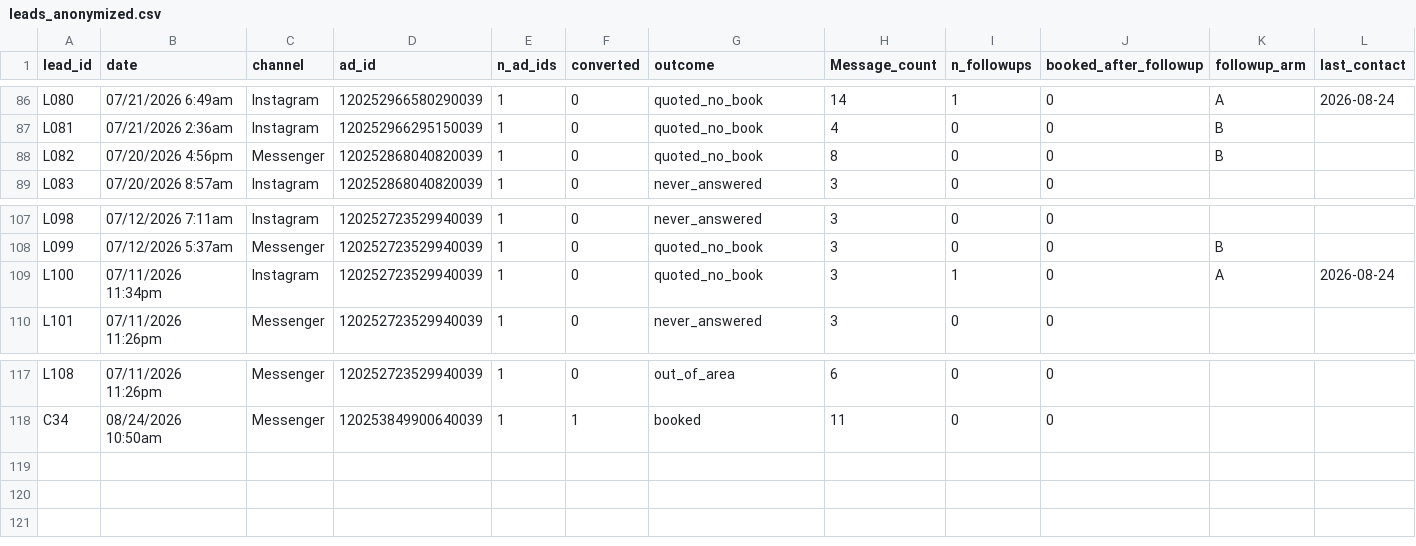
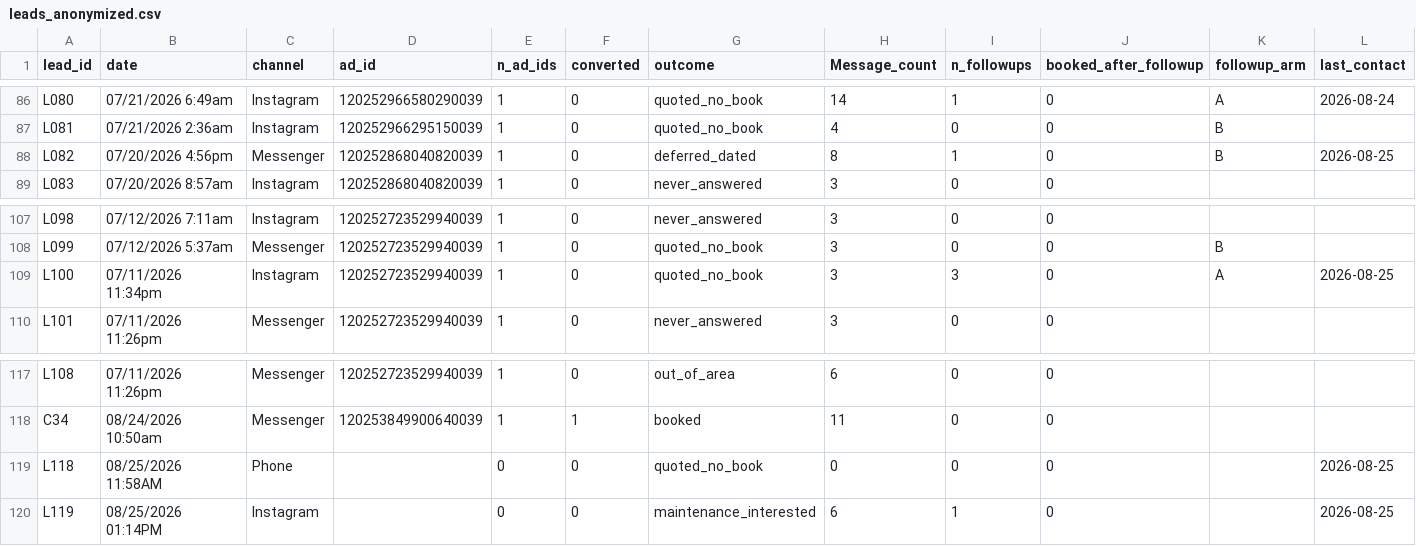
Before and after one commit to castanedaisaac786-byte/inland-analytics, a CSV file: data/leads_anonymized.csv, drawn as a sheet; only a part is shown, gaps mark what is left out.

Commit message:
Log 8/25 revivals: 3 dead leads reopened by slot+video message

```diff
--- a/data/leads_anonymized.csv
+++ b/data/leads_anonymized.csv
@@ -87,3 +87,3 @@ L080,07/21/2026 6:49am,Instagram,120252966580290039,1,0,quoted_no_book,14,1,0,A,
 L081,07/21/2026 2:36am,Instagram,120252966295150039,1,0,quoted_no_book,4,0,0,B,
-L082,07/20/2026 4:56pm,Messenger,120252868040820039,1,0,quoted_no_book,8,0,0,B,
+L082,07/20/2026 4:56pm,Messenger,120252868040820039,1,0,deferred_dated,8,1,0,B,2026-08-25
 L083,07/20/2026 8:57am,Instagram,120252868040820039,1,0,never_answered,3,0,0,,
@@ -108,3 +108,3 @@ L098,07/12/2026 7:11am,Instagram,120252723529940039,1,0,never_answered,3,0,0,,
 L099,07/12/2026 5:37am,Messenger,120252723529940039,1,0,quoted_no_book,3,0,0,B,
-L100,07/11/2026 11:34pm,Instagram,120252723529940039,1,0,quoted_no_book,3,1,0,A,2026-08-24
+L100,07/11/2026 11:34pm,Instagram,120252723529940039,1,0,quoted_no_book,3,3,0,A,2026-08-25
 L101,07/11/2026 11:26pm,Messenger,120252723529940039,1,0,never_answered,3,0,0,,
@@ -118 +118,3 @@ L108,07/11/2026 11:26pm,Messenger,120252723529940039,1,0,out_of_area,6,0,0,,
 C34,08/24/2026 10:50am,Messenger,120253849900640039,1,1,booked,11,0,0,,
+L118,08/25/2026 11:58AM,Phone,,0,0,quoted_no_book,0,0,0,,2026-08-25
+L119,08/25/2026 01:14PM,Instagram,,0,0,maintenance_interested,6,1,0,,2026-08-25
```
Also changed, not shown: 1 other file.
